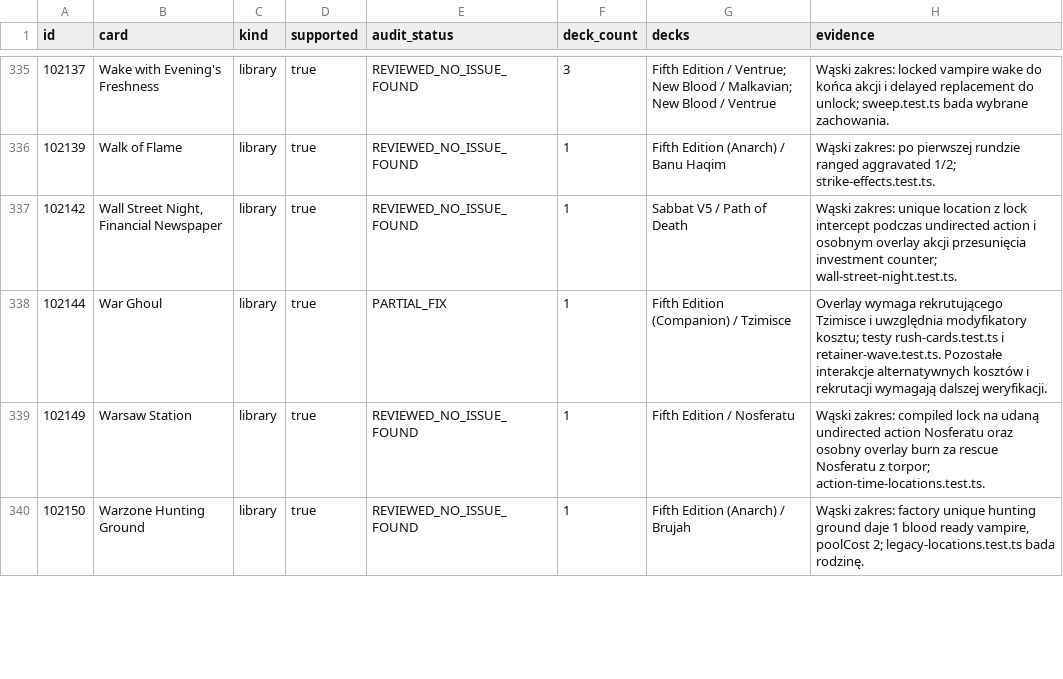
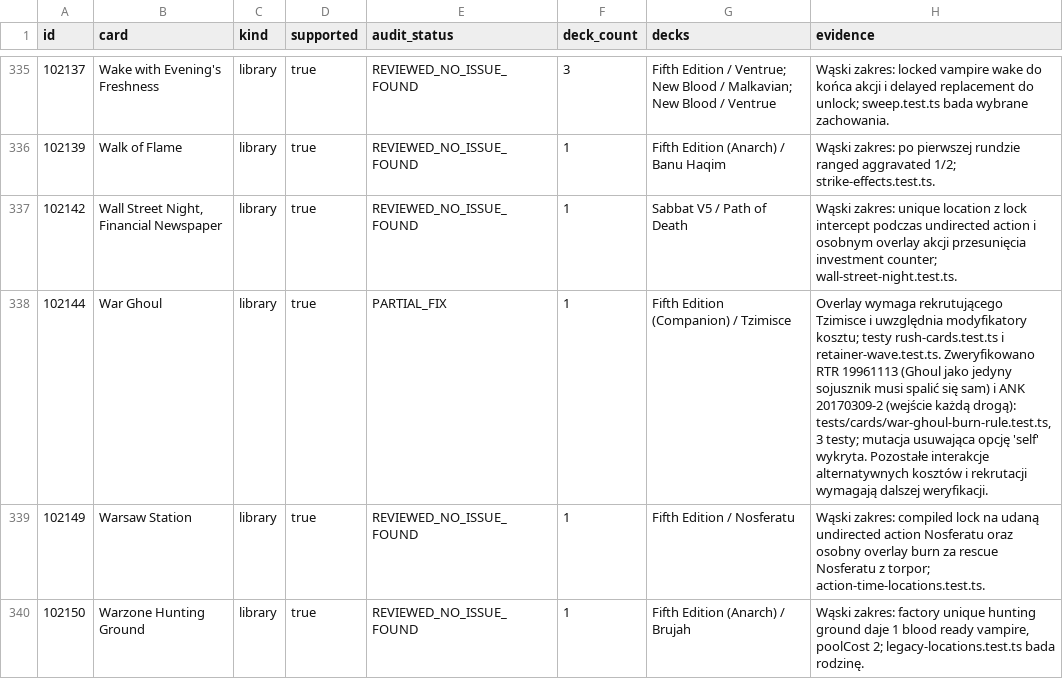
Before and after one commit to komensal/VTES-Player, a CSV file: docs/card-audit/preconstructed-cards.csv, drawn as a sheet; only a part is shown, gaps mark what is left out.

Commit message:
War Ghoul (102144): the burn is the Ghoul itself when it is the only ally (RTR 19961113)
tests/cards/war-ghoul-burn-rule.test.ts (3): alone, the only burn choice is 'self';
with another ally, that ally can be burned instead; played alone, the Ghoul burns on
entry. Mutation removing 'self' is caught. No engine change: the existing 'self'
option already matches the ruling. Status stays PARTIAL_FIX (alternative costs and
recruitment interactions open). Checks: cards:audit 0; precons 0 (39 open); tsc 0;
related 53/53.

Co-authored-by: arena-agent <297053741+arena-agent@users.noreply.github.com>

```diff
--- a/docs/card-audit/preconstructed-cards.csv
+++ b/docs/card-audit/preconstructed-cards.csv
@@ -337,3 +337,3 @@
 "102142","Wall Street Night, Financial Newspaper","library","true","REVIEWED_NO_ISSUE_FOUND","1","Sabbat V5 / Path of Death","Wąski zakres: unique location z lock intercept podczas undirected action i osobnym overlay akcji przesunięcia investment counter; wall-street-night.test.ts."
-"102144","War Ghoul","library","true","PARTIAL_FIX","1","Fifth Edition (Companion) / Tzimisce","Overlay wymaga rekrutującego Tzimisce i uwzględnia modyfikatory kosztu; testy rush-cards.test.ts i retainer-wave.test.ts. Pozostałe interakcje alternatywnych kosztów i rekrutacji wymagają dalszej weryfikacji."
+"102144","War Ghoul","library","true","PARTIAL_FIX","1","Fifth Edition (Companion) / Tzimisce","Overlay wymaga rekrutującego Tzimisce i uwzględnia modyfikatory kosztu; testy rush-cards.test.ts i retainer-wave.test.ts. Zweryfikowano RTR 19961113 (Ghoul jako jedyny sojusznik musi spalić się sam) i ANK 20170309-2 (wejście każdą drogą): tests/cards/war-ghoul-burn-rule.test.ts, 3 testy; mutacja usuwająca opcję 'self' wykryta. Pozostałe interakcje alternatywnych kosztów i rekrutacji wymagają dalszej weryfikacji."
 "102149","Warsaw Station","library","true","REVIEWED_NO_ISSUE_FOUND","1","Fifth Edition / Nosferatu","Wąski zakres: compiled lock na udaną undirected action Nosferatu oraz osobny overlay burn za rescue Nosferatu z torpor; action-time-locations.test.ts."
```
Also changed, not shown: 4 other files.
